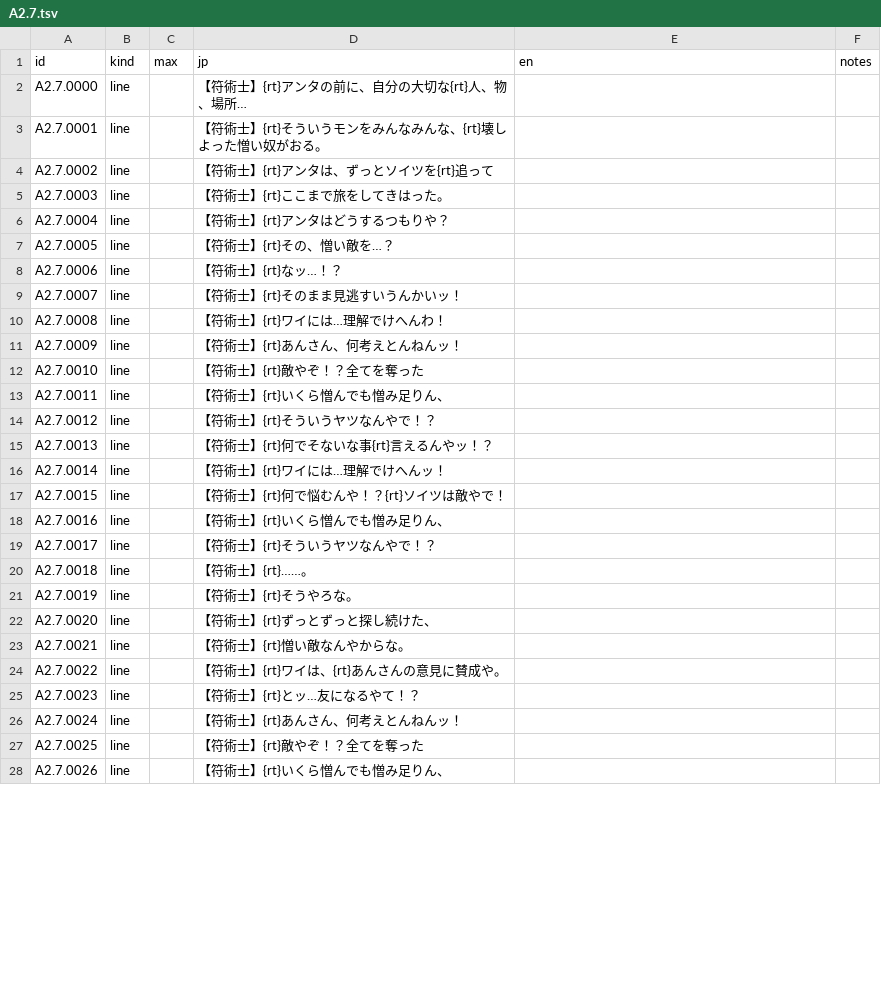
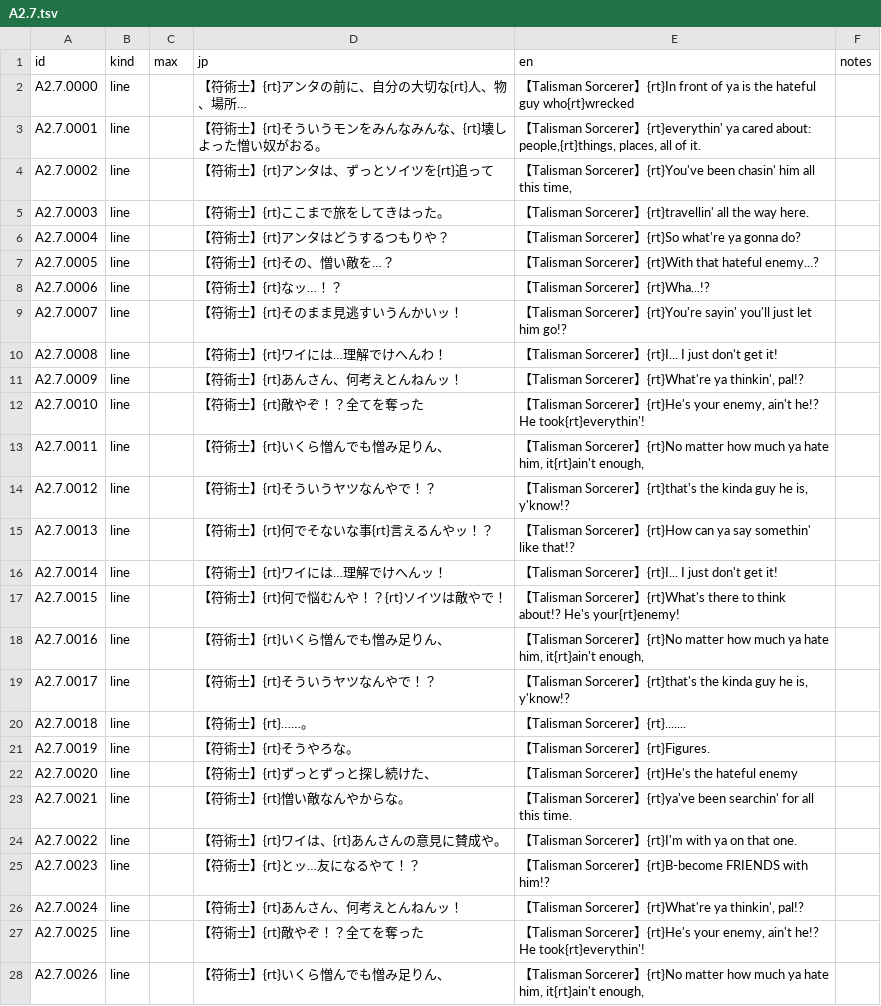
Before and after one commit to minhnhattonthat/tokyo-majin-gakuen-fuju-houroku-en, a TSV file: script/scenes/A2.7.tsv, drawn as a sheet; only a part is shown; the diff covers the shown part only.

```diff
--- a/script/scenes/A2.7.tsv
+++ b/script/scenes/A2.7.tsv
@@ -1,28 +1,28 @@
 id	kind	max	jp	en	notes
-A2.7.0000	line		【符術士】{rt}アンタの前に、自分の大切な{rt}人、物、場所…		
-A2.7.0001	line		【符術士】{rt}そういうモンをみんなみんな、{rt}壊しよった憎い奴がおる。		
-A2.7.0002	line		【符術士】{rt}アンタは、ずっとソイツを{rt}追って		
-A2.7.0003	line		【符術士】{rt}ここまで旅をしてきはった。		
-A2.7.0004	line		【符術士】{rt}アンタはどうするつもりや？		
-A2.7.0005	line		【符術士】{rt}その、憎い敵を…？		
-A2.7.0006	line		【符術士】{rt}なッ…！？		
-A2.7.0007	line		【符術士】{rt}そのまま見逃すいうんかいッ！		
-A2.7.0008	line		【符術士】{rt}ワイには…理解でけへんわ！		
-A2.7.0009	line		【符術士】{rt}あんさん、何考えとんねんッ！		
-A2.7.0010	line		【符術士】{rt}敵やぞ！？全てを奪った		
-A2.7.0011	line		【符術士】{rt}いくら憎んでも憎み足りん、		
-A2.7.0012	line		【符術士】{rt}そういうヤツなんやで！？		
-A2.7.0013	line		【符術士】{rt}何でそないな事{rt}言えるんやッ！？		
-A2.7.0014	line		【符術士】{rt}ワイには…理解でけへんッ！		
-A2.7.0015	line		【符術士】{rt}何で悩むんや！？{rt}ソイツは敵やで！		
-A2.7.0016	line		【符術士】{rt}いくら憎んでも憎み足りん、		
-A2.7.0017	line		【符術士】{rt}そういうヤツなんやで！？		
-A2.7.0018	line		【符術士】{rt}……。		
-A2.7.0019	line		【符術士】{rt}そうやろな。		
-A2.7.0020	line		【符術士】{rt}ずっとずっと探し続けた、		
-A2.7.0021	line		【符術士】{rt}憎い敵なんやからな。		
-A2.7.0022	line		【符術士】{rt}ワイは、{rt}あんさんの意見に賛成や。		
-A2.7.0023	line		【符術士】{rt}とッ…友になるやて！？		
-A2.7.0024	line		【符術士】{rt}あんさん、何考えとんねんッ！		
-A2.7.0025	line		【符術士】{rt}敵やぞ！？全てを奪った		
-A2.7.0026	line		【符術士】{rt}いくら憎んでも憎み足りん、		
+A2.7.0000	line		【符術士】{rt}アンタの前に、自分の大切な{rt}人、物、場所…	【Talisman Sorcerer】{rt}In front of ya is the hateful guy who{rt}wrecked	
+A2.7.0001	line		【符術士】{rt}そういうモンをみんなみんな、{rt}壊しよった憎い奴がおる。	【Talisman Sorcerer】{rt}everythin' ya cared about: people,{rt}things, places, all of it.	
+A2.7.0002	line		【符術士】{rt}アンタは、ずっとソイツを{rt}追って	【Talisman Sorcerer】{rt}You've been chasin' him all this time,	
+A2.7.0003	line		【符術士】{rt}ここまで旅をしてきはった。	【Talisman Sorcerer】{rt}travellin' all the way here.	
+A2.7.0004	line		【符術士】{rt}アンタはどうするつもりや？	【Talisman Sorcerer】{rt}So what're ya gonna do?	
+A2.7.0005	line		【符術士】{rt}その、憎い敵を…？	【Talisman Sorcerer】{rt}With that hateful enemy...?	
+A2.7.0006	line		【符術士】{rt}なッ…！？	【Talisman Sorcerer】{rt}Wha...!?	
+A2.7.0007	line		【符術士】{rt}そのまま見逃すいうんかいッ！	【Talisman Sorcerer】{rt}You're sayin' you'll just let him go!?	
+A2.7.0008	line		【符術士】{rt}ワイには…理解でけへんわ！	【Talisman Sorcerer】{rt}I... I just don't get it!	
+A2.7.0009	line		【符術士】{rt}あんさん、何考えとんねんッ！	【Talisman Sorcerer】{rt}What're ya thinkin', pal!?	
+A2.7.0010	line		【符術士】{rt}敵やぞ！？全てを奪った	【Talisman Sorcerer】{rt}He's your enemy, ain't he!? He took{rt}everythin'!	
+A2.7.0011	line		【符術士】{rt}いくら憎んでも憎み足りん、	【Talisman Sorcerer】{rt}No matter how much ya hate him, it{rt}ain't enough,	
+A2.7.0012	line		【符術士】{rt}そういうヤツなんやで！？	【Talisman Sorcerer】{rt}that's the kinda guy he is, y'know!?	
+A2.7.0013	line		【符術士】{rt}何でそないな事{rt}言えるんやッ！？	【Talisman Sorcerer】{rt}How can ya say somethin' like that!?	
+A2.7.0014	line		【符術士】{rt}ワイには…理解でけへんッ！	【Talisman Sorcerer】{rt}I... I just don't get it!	
+A2.7.0015	line		【符術士】{rt}何で悩むんや！？{rt}ソイツは敵やで！	【Talisman Sorcerer】{rt}What's there to think about!? He's your{rt}enemy!	
+A2.7.0016	line		【符術士】{rt}いくら憎んでも憎み足りん、	【Talisman Sorcerer】{rt}No matter how much ya hate him, it{rt}ain't enough,	
+A2.7.0017	line		【符術士】{rt}そういうヤツなんやで！？	【Talisman Sorcerer】{rt}that's the kinda guy he is, y'know!?	
+A2.7.0018	line		【符術士】{rt}……。	【Talisman Sorcerer】{rt}.......	
+A2.7.0019	line		【符術士】{rt}そうやろな。	【Talisman Sorcerer】{rt}Figures.	
+A2.7.0020	line		【符術士】{rt}ずっとずっと探し続けた、	【Talisman Sorcerer】{rt}He's the hateful enemy	
+A2.7.0021	line		【符術士】{rt}憎い敵なんやからな。	【Talisman Sorcerer】{rt}ya've been searchin' for all this time.	
+A2.7.0022	line		【符術士】{rt}ワイは、{rt}あんさんの意見に賛成や。	【Talisman Sorcerer】{rt}I'm with ya on that one.	
+A2.7.0023	line		【符術士】{rt}とッ…友になるやて！？	【Talisman Sorcerer】{rt}B-become FRIENDS with him!?	
+A2.7.0024	line		【符術士】{rt}あんさん、何考えとんねんッ！	【Talisman Sorcerer】{rt}What're ya thinkin', pal!?	
+A2.7.0025	line		【符術士】{rt}敵やぞ！？全てを奪った	【Talisman Sorcerer】{rt}He's your enemy, ain't he!? He took{rt}everythin'!	
+A2.7.0026	line		【符術士】{rt}いくら憎んでも憎み足りん、	【Talisman Sorcerer】{rt}No matter how much ya hate him, it{rt}ain't enough,	
```
Also changed, not shown: 21 edited cells elsewhere in this file, script/scenes/A2.6.tsv, script/scenes/A2.8.tsv, 7 other files.
